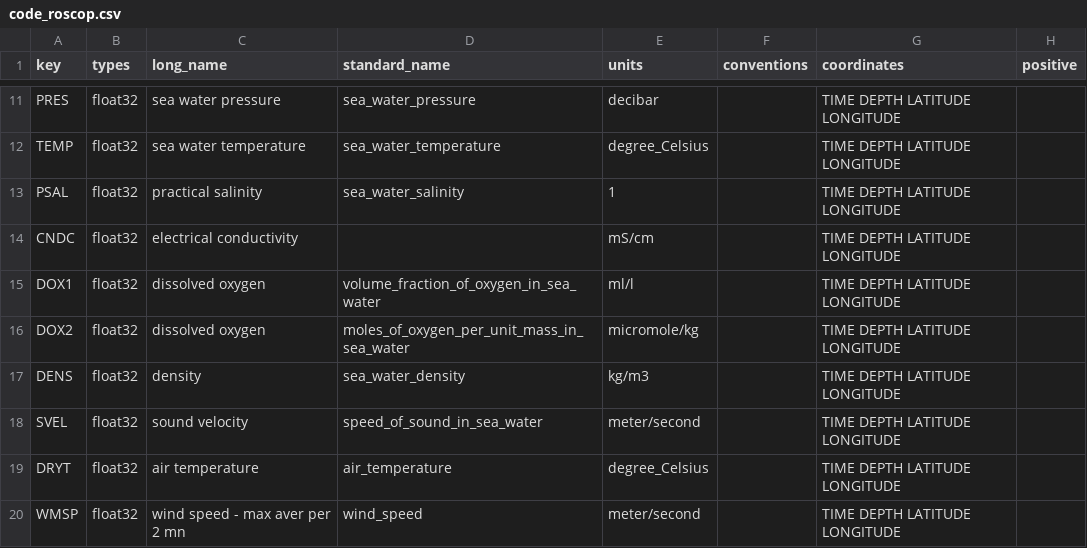
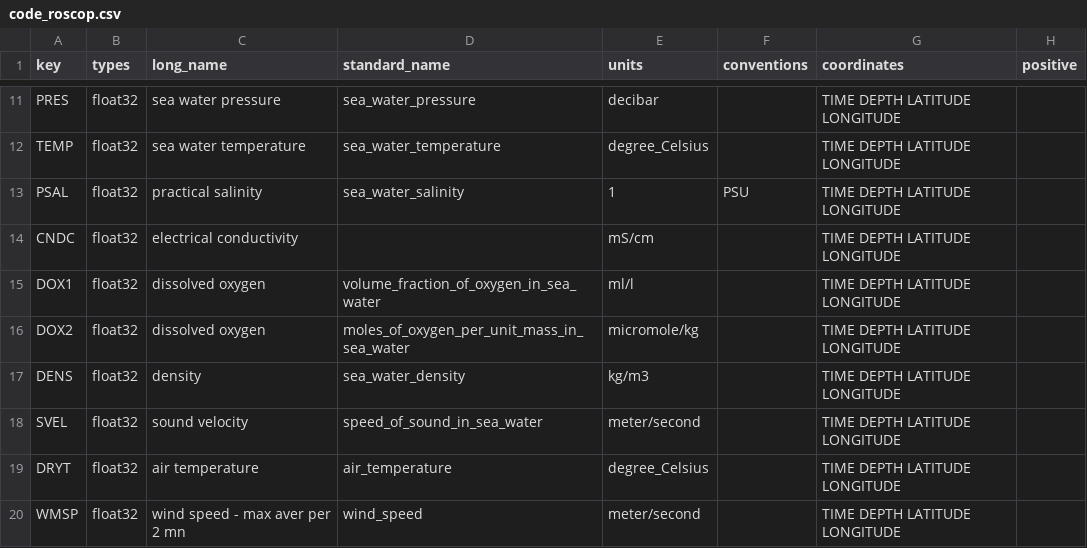
Before and after one commit to jgrelet/oceano2python, a CSV file: code_roscop.csv, drawn as a sheet; only a part is shown, gaps mark what is left out; the diff names each change by its address in the sheet, - before the commit and + after, or states it on an @@ line.

Commit message:
add conventions PSU for PSAL add self.glob test attributes

```diff
--- a/code_roscop.csv
+++ b/code_roscop.csv
-F13 (conventions): (empty)
+F13 (conventions): PSU
```
Also changed, not shown: 1 other file.
